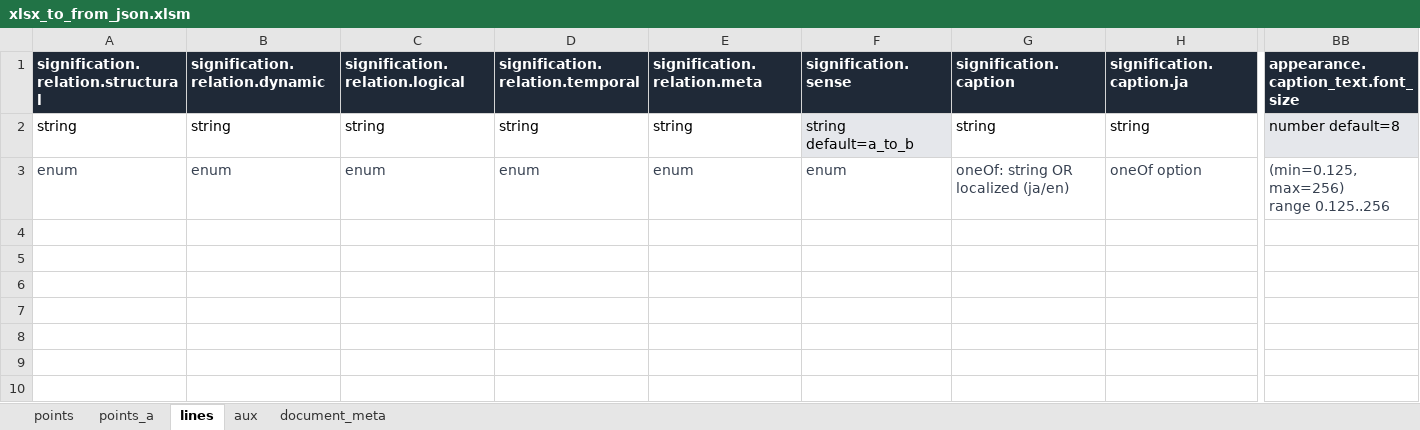
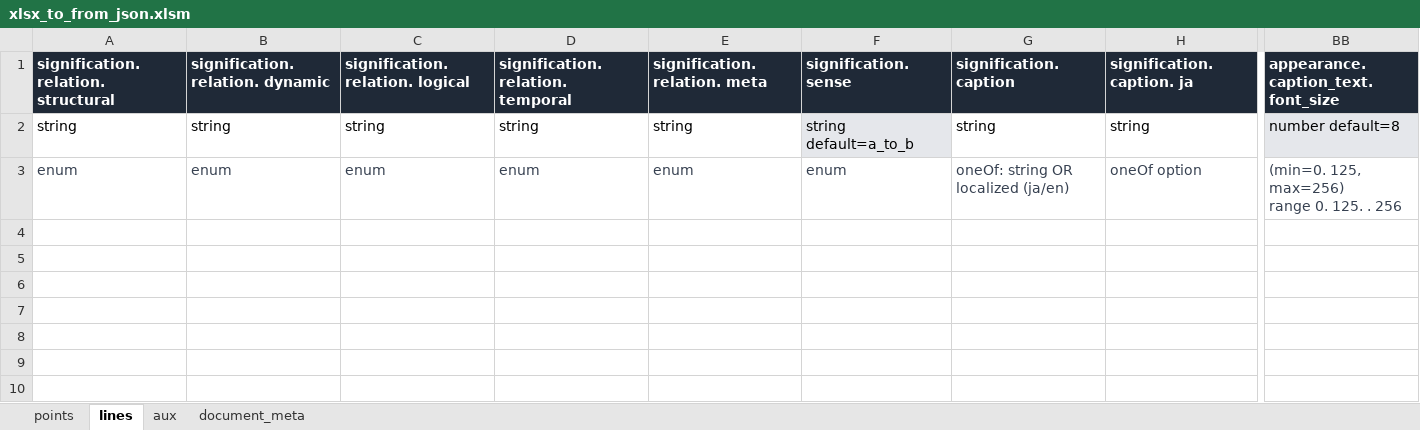
Before and after one commit to q2t-project/3DSL, an Excel workbook: packages/3dss-content/scripts/xls2json/xlsx_to_from_json.xlsm, sheet lines, drawn as a sheet; only a part is shown, gaps mark what is left out; values as stored, in another font and other column widths than the file's, no borders; rows hold the shown columns only; ↵ is a line break in a cell; the diff covers the shown part only; the diff names each change by its address in the sheet, - before the commit and + after, or states it on an @@ line.

```diff
--- a/packages/3dss-content/scripts/xls2json/xlsx_to_from_json.xlsm (sheet lines)
+++ b/packages/3dss-content/scripts/xls2json/xlsx_to_from_json.xlsm (sheet lines)
-sheet tab: points_a
-A1: signification.relation.structural
+A1: signification. relation. structural
-B1: signification.relation.dynamic
+B1: signification. relation. dynamic
-C1: signification.relation.logical
+C1: signification. relation. logical
-D1: signification.relation.temporal
+D1: signification. relation. temporal
-E1: signification.relation.meta
+E1: signification. relation. meta
-F1: signification.sense
+F1: signification. sense
-G1: signification.caption
+G1: signification. caption
-H1: signification.caption.ja
+H1: signification. caption. ja
-BB1: appearance.caption_text.font_size
+BB1: appearance. caption_text. font_size
-BB3: (min=0.125, max=256) ↵ range 0.125..256
+BB3: (min=0. 125, max=256) ↵ range 0. 125. . 256
+row 4: (empty)
+row 5: (empty)
+row 6: (empty)
+row 7: (empty)
+row 8: (empty)
+row 9: (empty)
+row 10: (empty)
```
Also changed, not shown: 47 edited cells elsewhere in this sheet, 23 other files.
